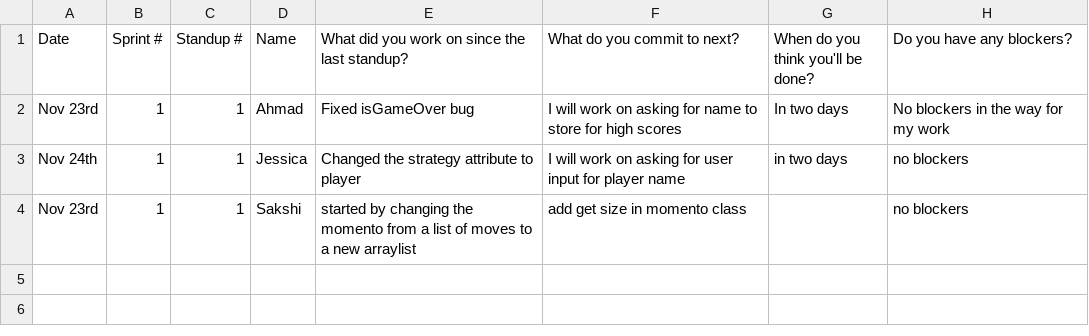
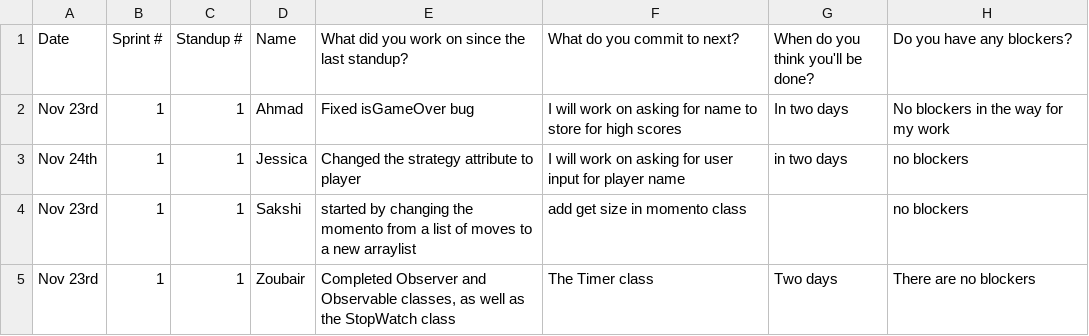
Before and after one commit to battajes/ThreeMusketeers2, a CSV file: doc/s1/standups/standup1.csv, drawn as a sheet.

Commit message:
Updated

```diff
--- a/doc/s1/standups/standup1.csv
+++ b/doc/s1/standups/standup1.csv
@@ -4 +4,2 @@ Nov 24th,1,1,Jessica,Changed the strategy attribute to player,I will work on ask
 Nov 23rd,1,1,Sakshi,started by changing the momento from a list of moves to a new arraylist,add get size in momento class,,no blockers
+Nov 23rd,1,1,Zoubair,"Completed Observer and Observable classes, as well as the StopWatch class",The Timer class,Two days,There are no blockers
```
